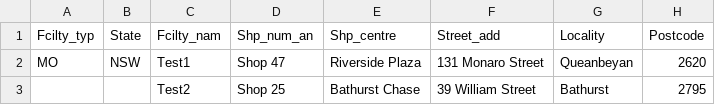
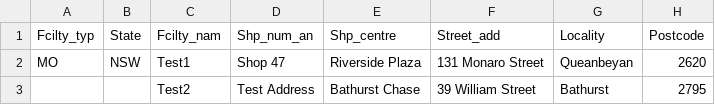
Before and after one commit to Zak3Mak/Test, a CSV file: examples/medicare.csv, drawn as a sheet; only a part is shown; the diff names each change by its address in the sheet, - before the commit and + after, or states it on an @@ line.

Commit message:
Update medicare.csv

```diff
--- a/examples/medicare.csv
+++ b/examples/medicare.csv
-D3 (Shp_num_an): Shop 25
+D3 (Shp_num_an): Test Address
```
